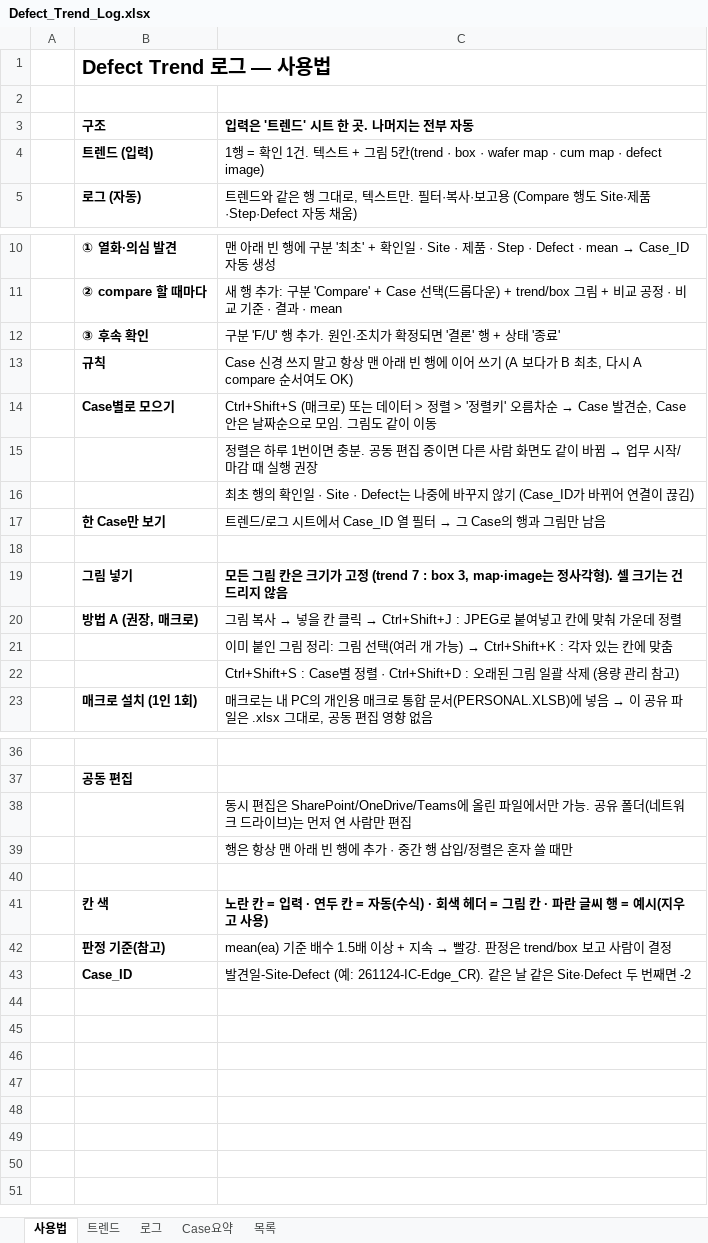
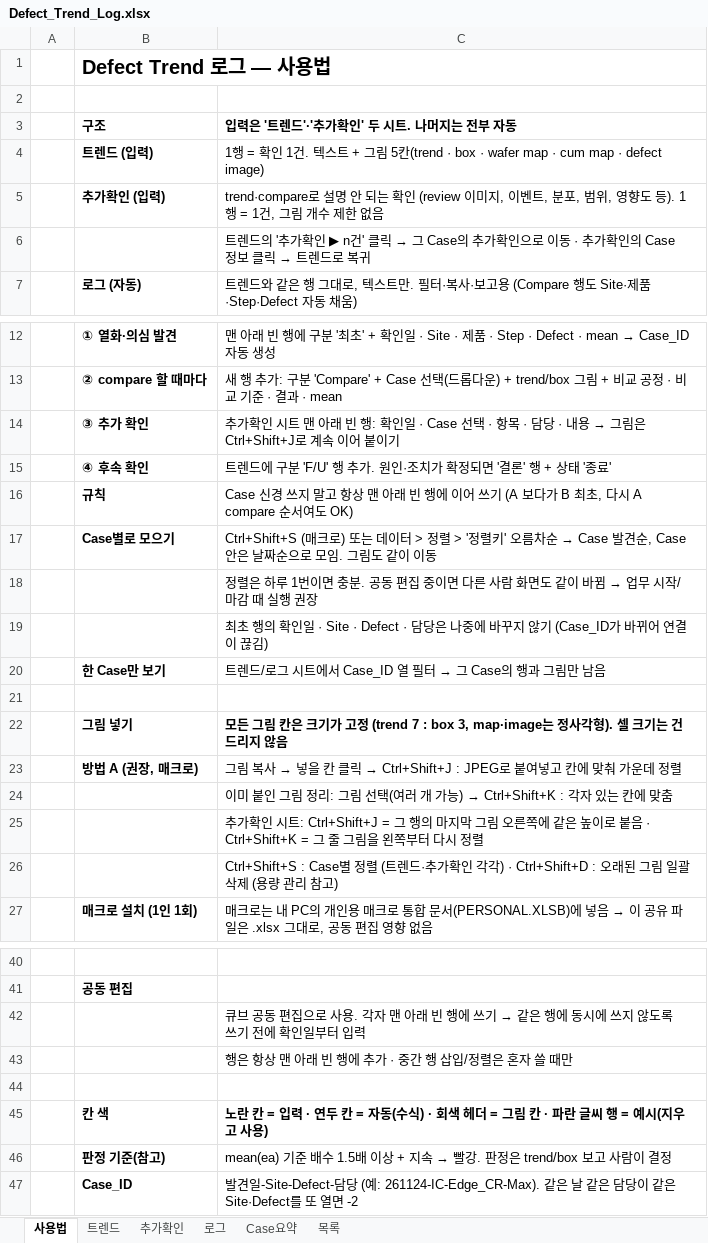
Before and after one commit to hanoul2068/my-brief, an Excel workbook: defect_trend/Defect_Trend_Log.xlsx, sheet 사용법, drawn as a sheet; only a part is shown, gaps mark what is left out; values as stored, in another font and other column widths than the file's, no borders; addresses are those after the commit; the diff names each change by its address in the sheet, - before the commit and + after, or states it on an @@ line.

```diff
--- a/defect_trend/Defect_Trend_Log.xlsx (sheet 사용법)
+++ b/defect_trend/Defect_Trend_Log.xlsx (sheet 사용법)
+sheet tab: 추가확인
-C3: 입력은 '트렌드' 시트 한 곳. 나머지는 전부 자동
+C3: 입력은 '트렌드'·'추가확인' 두 시트. 나머지는 전부 자동
+row 5:  | 추가확인 (입력) | trend·compare로 설명 안 되는 확인 (review 이미지, 이벤트, 분포, 범위, 영향도 등). 1행 = 1건, 그림 개수 제한 없음
+row 6:  |  | 트렌드의 '추가확인 ▶ n건' 클릭 → 그 Case의 추가확인으로 이동 · 추가확인의 Case 정보 클릭 → 트렌드로 복귀
+row 14:  | ③ 추가 확인 | 추가확인 시트 맨 아래 빈 행: 확인일 · Case 선택 · 항목 · 담당 · 내용 → 그림은 Ctrl+Shift+J로 계속 이어 붙이기
-B15 (구조): ③ 후속 확인
+B15 (구조): ④ 후속 확인
-C15: 구분 'F/U'…
+C15: 트렌드에 구분 'F/U'…
-C19: …· Site · Defect는 나중에…
+C19: …· Site · Defect · 담당은 나중에…
-C25: Ctrl+Shift+S : Case별 정렬 · Ctrl+Shift+D : 오래된 그림 일괄 삭제 (용량 관리 참고)
+C25: 추가확인 시트: Ctrl+Shift+J = 그 행의 마지막 그림 오른쪽에 같은 높이로 붙음 · Ctrl+Shift+K = 그 줄 그림을 왼쪽부터 다시 정렬
+row 26:  |  | Ctrl+Shift+S : Case별 정렬 (트렌드·추가확인 각각) · Ctrl+Shift+D : 오래된 그림 일괄 삭제 (용량 관리 참고)
@@ C42: 동시 편집은 SharePoint/OneDrive/Teams에 올린 파일에서만 가능. 공유 폴더(네트워크 드라이브)는 먼저 연 사람만 편집 → 큐브 공동 편집으로 사용. 각자 맨 아래 빈 행에 쓰기 → 같은 행에 동시에 쓰지 않도록 쓰기 전에 확인일부터 입력 @@
-C47: …견일-Site-Defect (예: 261124-IC-Edge_CR). 같은 날 같은 Site·Defect 두 번째면…
+C47: …견일-Site-Defect-담당 (예: 261124-IC-Edge_CR-Max). 같은 날 같은 담당이 같은 Site·Defect를 또 열면…
```
Also changed, not shown: sheet 로그, sheet Case요약, sheet 트렌드, sheet 목록, hidden cells, charts or pictures, 1 other file.
